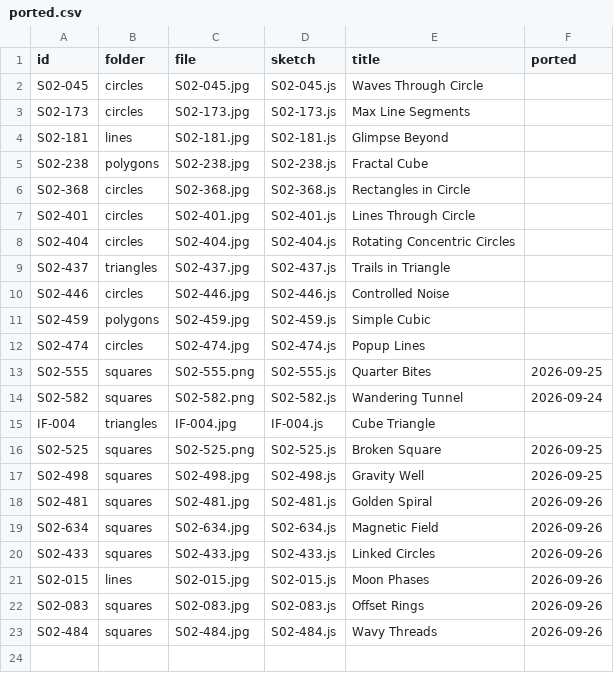
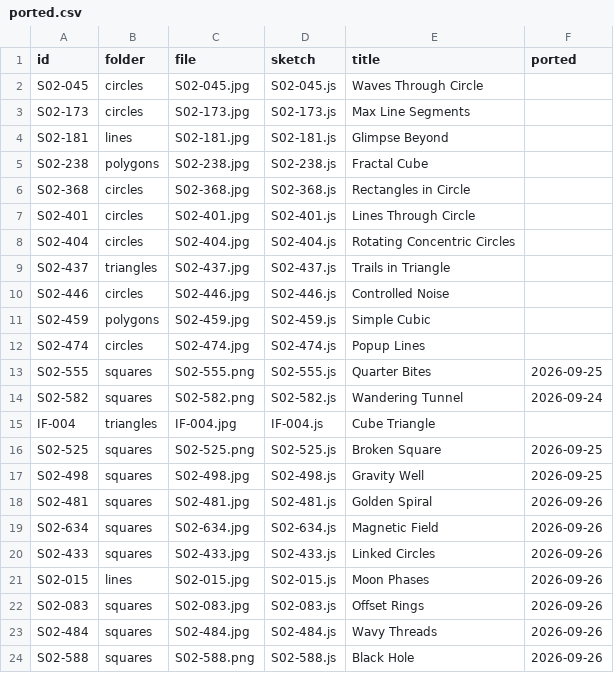
Before and after one commit to grayson-harrington/interactive-wallpaper, a CSV file: src/sketches/daily-minimal/ported.csv, drawn as a sheet.

```diff
--- a/src/sketches/daily-minimal/ported.csv
+++ b/src/sketches/daily-minimal/ported.csv
@@ -23 +23,2 @@ S02-083,squares,S02-083.jpg,S02-083.js,Offset Rings,2026-09-26
 S02-484,squares,S02-484.jpg,S02-484.js,Wavy Threads,2026-09-26
+S02-588,squares,S02-588.png,S02-588.js,Black Hole,2026-09-26
```
Also changed, not shown: 3 other files.
